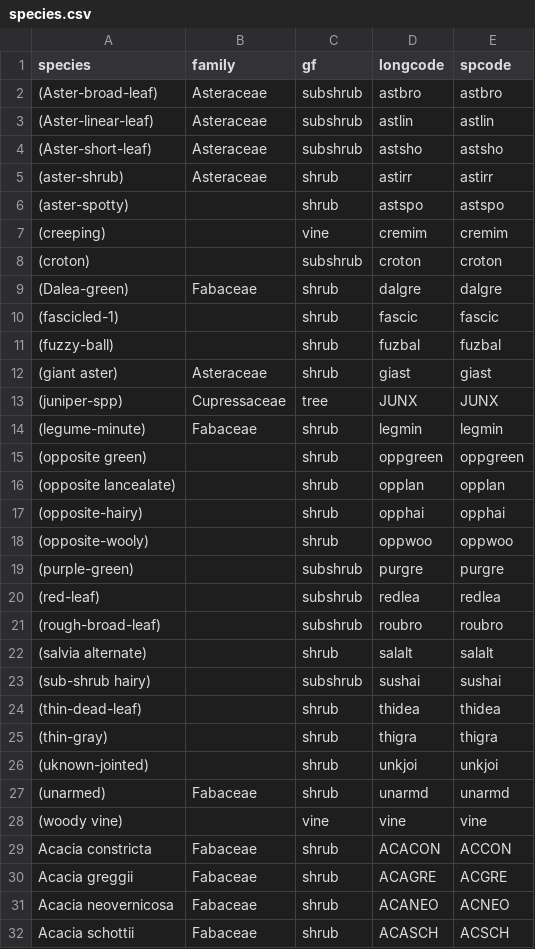
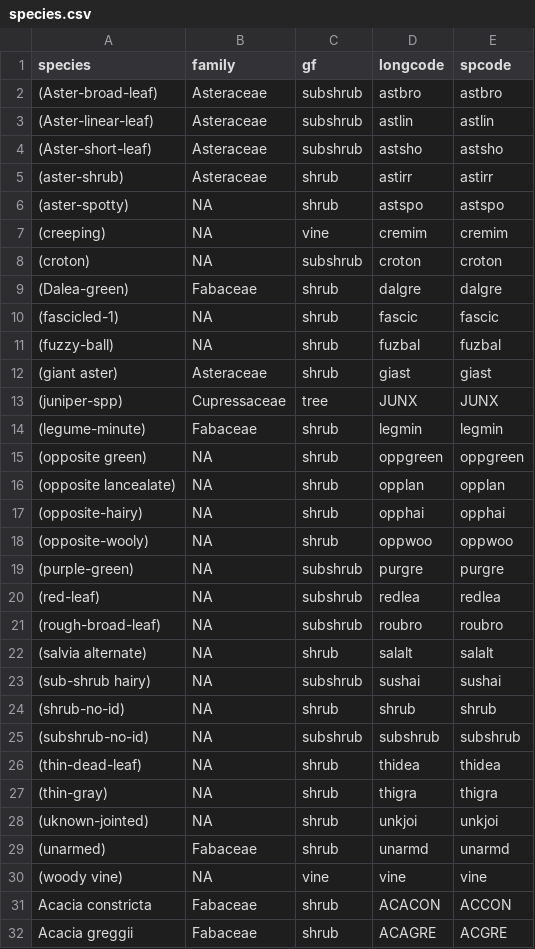
Before and after one commit to schwilklab/BBNP-transects, a CSV file: data/species.csv, drawn as a sheet; only a part is shown; the shorter side is filled out with more unchanged rows.

Commit message:
Add 2015 data
Data collected Jan 30 and 31 2015. By D.W. Schwilk, Tailor Brown,
Gabrielle Plata and Aran Farrel.

We only took data at three sites: PT2, C1 and C3.  We visited all sites
and took notes.

```diff
--- a/data/species.csv
+++ b/data/species.csv
@@ -5,8 +5,8 @@
 "(aster-shrub)","Asteraceae","shrub","astirr","astirr"
-"(aster-spotty)",,"shrub","astspo","astspo"
-"(creeping)",,"vine","cremim","cremim"
-"(croton)",,"subshrub","croton","croton"
+"(aster-spotty)","NA","shrub","astspo","astspo"
+"(creeping)","NA","vine","cremim","cremim"
+"(croton)","NA","subshrub","croton","croton"
 "(Dalea-green)","Fabaceae","shrub","dalgre","dalgre"
-"(fascicled-1)",,"shrub","fascic","fascic"
-"(fuzzy-ball)",,"shrub","fuzbal","fuzbal"
+"(fascicled-1)","NA","shrub","fascic","fascic"
+"(fuzzy-ball)","NA","shrub","fuzbal","fuzbal"
 "(giant aster)","Asteraceae","shrub","giast","giast"
@@ -14,16 +14,18 @@
 "(legume-minute)","Fabaceae","shrub","legmin","legmin"
-"(opposite green)",,"shrub","oppgreen","oppgreen"
-"(opposite lancealate)",,"shrub","opplan","opplan"
-"(opposite-hairy)",,"shrub","opphai","opphai"
-"(opposite-wooly)",,"shrub","oppwoo","oppwoo"
-"(purple-green)",,"subshrub","purgre","purgre"
-"(red-leaf)",,"subshrub","redlea","redlea"
-"(rough-broad-leaf)",,"subshrub","roubro","roubro"
-"(salvia alternate)",,"shrub","salalt","salalt"
-"(sub-shrub hairy)",,"subshrub","sushai","sushai"
-"(thin-dead-leaf)",,"shrub","thidea","thidea"
-"(thin-gray)",,"shrub","thigra","thigra"
-"(uknown-jointed)",,"shrub","unkjoi","unkjoi"
+"(opposite green)","NA","shrub","oppgreen","oppgreen"
+"(opposite lancealate)","NA","shrub","opplan","opplan"
+"(opposite-hairy)","NA","shrub","opphai","opphai"
+"(opposite-wooly)","NA","shrub","oppwoo","oppwoo"
+"(purple-green)","NA","subshrub","purgre","purgre"
+"(red-leaf)","NA","subshrub","redlea","redlea"
+"(rough-broad-leaf)","NA","subshrub","roubro","roubro"
+"(salvia alternate)","NA","shrub","salalt","salalt"
+"(sub-shrub hairy)","NA","subshrub","sushai","sushai"
+"(shrub-no-id)","NA","shrub","shrub","shrub"
+"(subshrub-no-id)","NA","subshrub","subshrub","subshrub"
+"(thin-dead-leaf)","NA","shrub","thidea","thidea"
+"(thin-gray)","NA","shrub","thigra","thigra"
+"(uknown-jointed)","NA","shrub","unkjoi","unkjoi"
 "(unarmed)","Fabaceae","shrub","unarmd","unarmd"
-"(woody vine)",,"vine","vine","vine"
+"(woody vine)","NA","vine","vine","vine"
 "Acacia constricta","Fabaceae","shrub","ACACON","ACCON"
```
Also changed, not shown: 2 other files.
